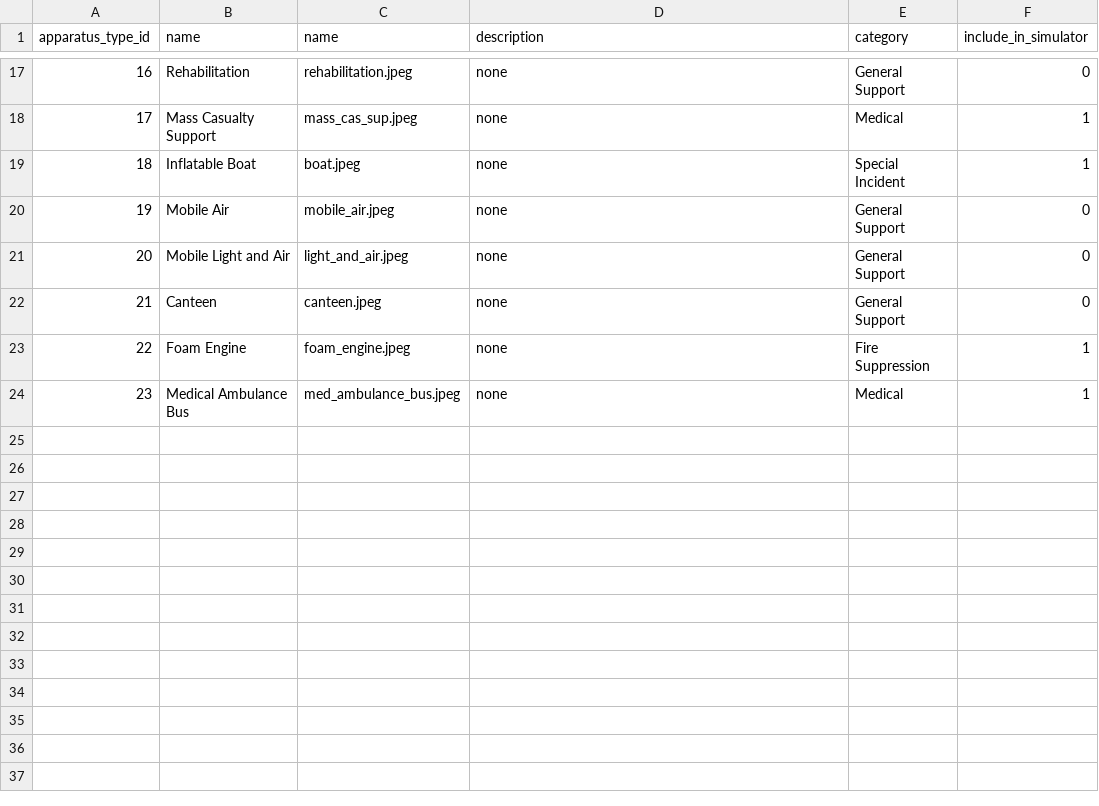
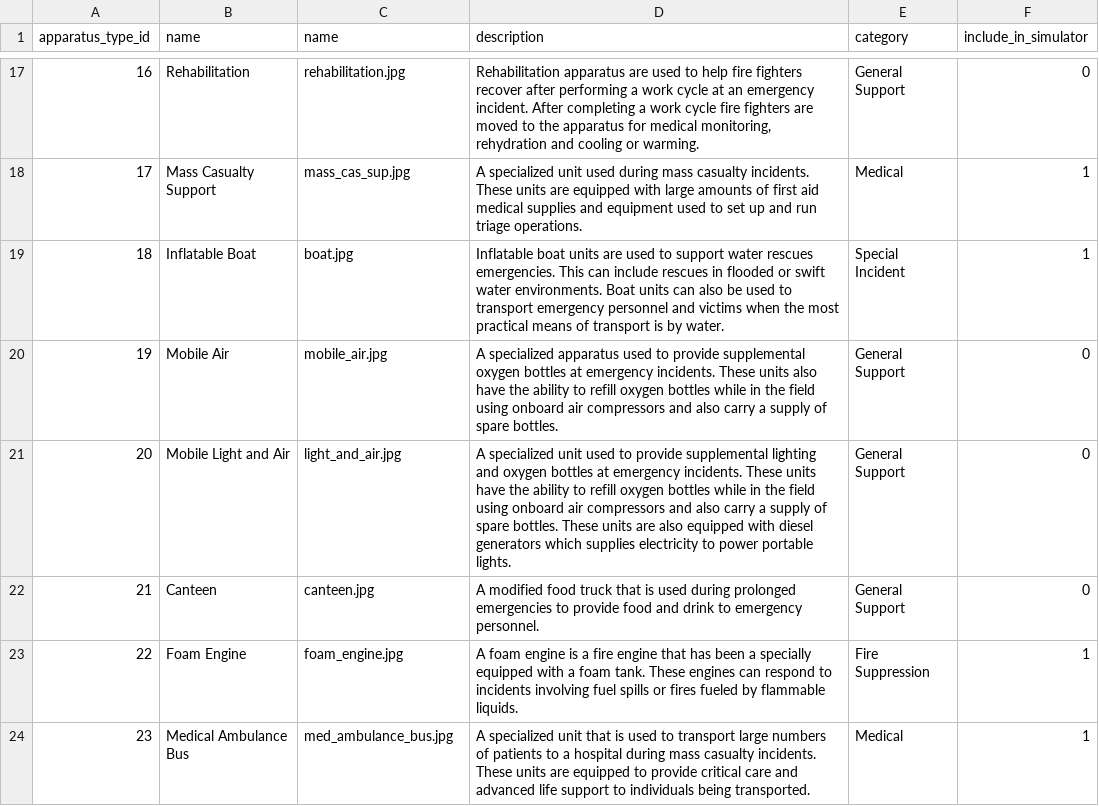
Before and after one commit to ldrotos1/fire-app-database, a CSV file: data/apparatus_type_data.csv, drawn as a sheet; only a part is shown, gaps mark what is left out; the diff covers the shown part only.

Commit message:
Added unit type descriptions to dataset

```diff
--- a/data/apparatus_type_data.csv
+++ b/data/apparatus_type_data.csv
@@ -17,8 +17,8 @@ apparatus_type_id,name,name,description,category,include_in_simulator
-16,Rehabilitation,rehabilitation.jpeg,none,General Support,0
-17,Mass Casualty Support,mass_cas_sup.jpeg,none,Medical,1
-18,Inflatable Boat,boat.jpeg,none,Special Incident,1
-19,Mobile Air,mobile_air.jpeg,none,General Support,0
-20,Mobile Light and Air,light_and_air.jpeg,none,General Support,0
-21,Canteen,canteen.jpeg,none,General Support,0
-22,Foam Engine,foam_engine.jpeg,none,Fire Suppression,1
-23,Medical Ambulance Bus,med_ambulance_bus.jpeg,none,Medical,1
+16,Rehabilitation,rehabilitation.jpg,"Rehabilitation apparatus are used to help fire fighters recover after performing a work cycle at an emergency incident. After completing a work cycle fire fighters are moved to the apparatus for medical monitoring, rehydration and cooling or warming.",General Support,0
+17,Mass Casualty Support,mass_cas_sup.jpg,"A specialized unit used during mass casualty incidents. These units are equipped with large amounts of first aid medical supplies and equipment used to set up and run triage operations.",Medical,1
+18,Inflatable Boat,boat.jpg,"Inflatable boat units are used to support water rescues emergencies. This can include rescues in flooded or swift water environments. Boat units can also be used to transport emergency personnel and victims when the most practical means of transport is by water.",Special Incident,1
+19,Mobile Air,mobile_air.jpg,"A specialized apparatus used to provide supplemental oxygen bottles at emergency incidents. These units also have the ability to refill oxygen bottles while in the field using onboard air compressors and also carry a supply of spare bottles.",General Support,0
+20,Mobile Light and Air,light_and_air.jpg,"A specialized unit used to provide supplemental lighting and oxygen bottles at emergency incidents. These units have the ability to refill oxygen bottles while in the field using onboard air compressors and also carry a supply of spare bottles. These units are also equipped with diesel generators which supplies electricity to power portable lights.",General Support,0
+21,Canteen,canteen.jpg,"A modified food truck that is used during prolonged emergencies to provide food and drink to emergency personnel.",General Support,0
+22,Foam Engine,foam_engine.jpg,"A foam engine is a fire engine that has been a specially equipped with a foam tank. These engines can respond to incidents involving fuel spills or fires fueled by flammable liquids.",Fire Suppression,1
+23,Medical Ambulance Bus,med_ambulance_bus.jpg,"A specialized unit that is used to transport large numbers of patients to a hospital during mass casualty incidents. These units are equipped to provide critical care and advanced life support to individuals being transported.",Medical,1
```
Also changed, not shown: 32 edited cells elsewhere in this file, 1 other file.
